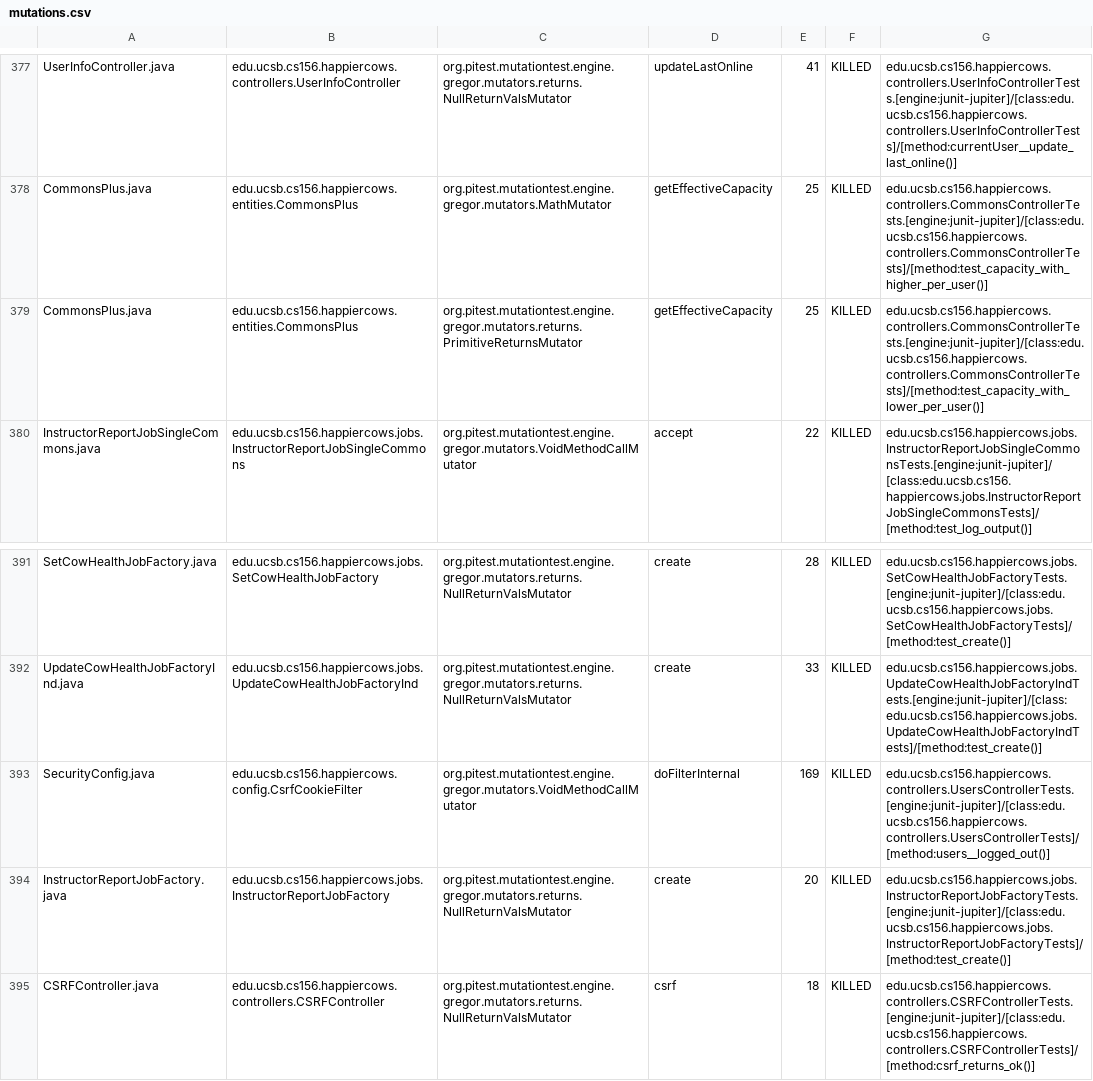
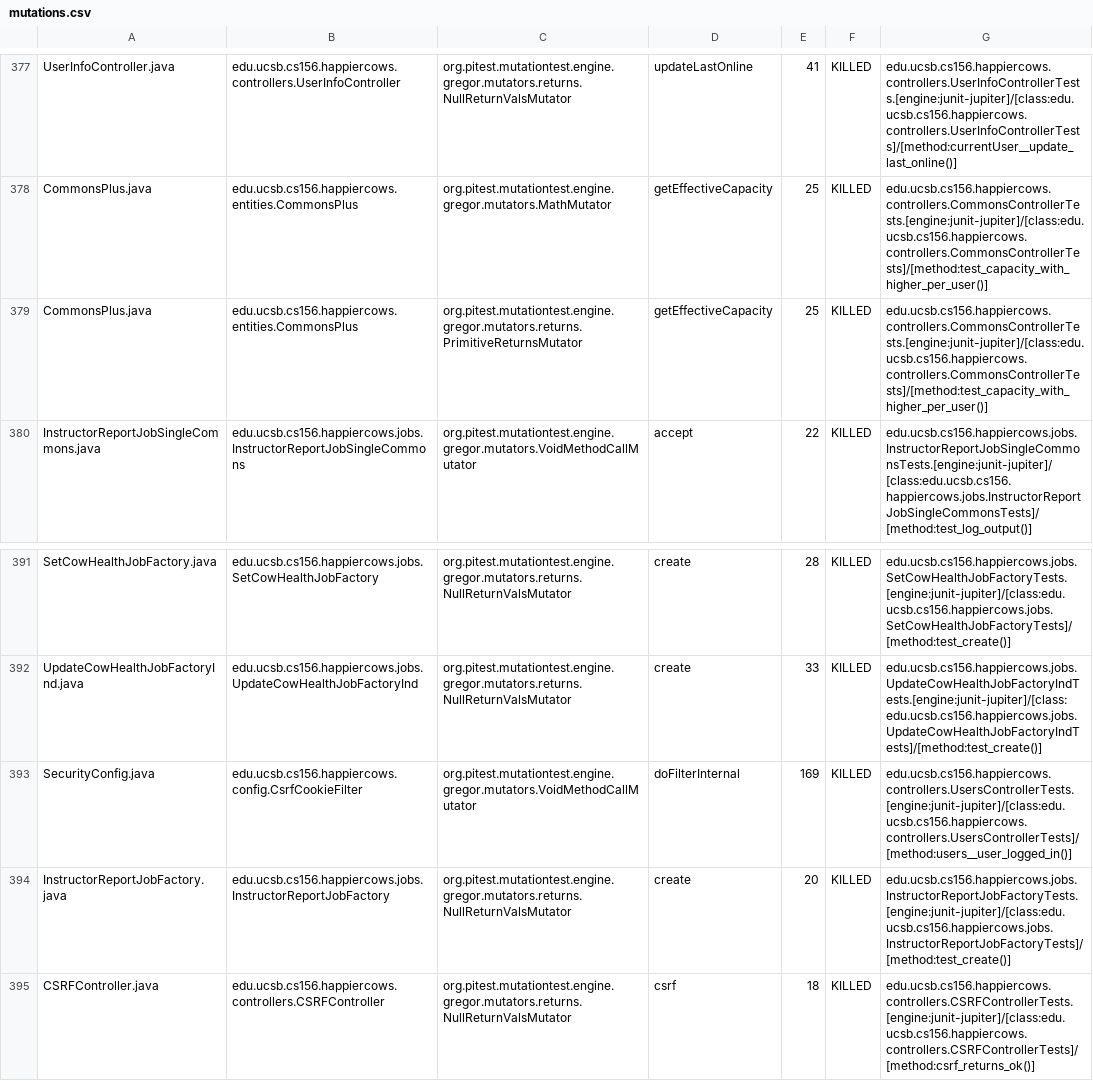
Before and after one commit to ucsb-cs156/proj-happycows, a CSV file: prs/164/pitest/mutations.csv, drawn as a sheet; only a part is shown, gaps mark what is left out; the diff covers the shown part only.

Commit message:
Deploying to gh-pages from @ ucsb-cs156/proj-happycows@ad5808a3746bd1111aeccf4ec239f2bbdb34723d 🚀

```diff
--- a/prs/164/pitest/mutations.csv
+++ b/prs/164/pitest/mutations.csv
@@ -378,3 +378,3 @@ UserInfoController.java,edu.ucsb.cs156.happiercows.controllers.UserInfoControlle
 CommonsPlus.java,edu.ucsb.cs156.happiercows.entities.CommonsPlus,org.pitest.mutationtest.engine.gregor.mutators.MathMutator,getEffectiveCapacity,25,KILLED,edu.ucsb.cs156.happiercows.controllers.CommonsControllerTests.[engine:junit-jupiter]/[class:edu.ucsb.cs156.happiercows.controllers.CommonsControllerTests]/[method:test_capacity_with_higher_per_user()]
-CommonsPlus.java,edu.ucsb.cs156.happiercows.entities.CommonsPlus,org.pitest.mutationtest.engine.gregor.mutators.returns.PrimitiveReturnsMutator,getEffectiveCapacity,25,KILLED,edu.ucsb.cs156.happiercows.controllers.CommonsControllerTests.[engine:junit-jupiter]/[class:edu.ucsb.cs156.happiercows.controllers.CommonsControllerTests]/[method:test_capacity_with_lower_per_user()]
+CommonsPlus.java,edu.ucsb.cs156.happiercows.entities.CommonsPlus,org.pitest.mutationtest.engine.gregor.mutators.returns.PrimitiveReturnsMutator,getEffectiveCapacity,25,KILLED,edu.ucsb.cs156.happiercows.controllers.CommonsControllerTests.[engine:junit-jupiter]/[class:edu.ucsb.cs156.happiercows.controllers.CommonsControllerTests]/[method:test_capacity_with_higher_per_user()]
 InstructorReportJobSingleCommons.java,edu.ucsb.cs156.happiercows.jobs.InstructorReportJobSingleCommons,org.pitest.mutationtest.engine.gregor.mutators.VoidMethodCallMutator,accept,22,KILLED,edu.ucsb.cs156.happiercows.jobs.InstructorReportJobSingleCommonsTests.[engine:junit-jupiter]/[class:edu.ucsb.cs156.happiercows.jobs.InstructorReportJobSingleCommonsTests]/[method:test_log_output()]
@@ -392,3 +392,3 @@ SetCowHealthJobFactory.java,edu.ucsb.cs156.happiercows.jobs.SetCowHealthJobFacto
 UpdateCowHealthJobFactoryInd.java,edu.ucsb.cs156.happiercows.jobs.UpdateCowHealthJobFactoryInd,org.pitest.mutationtest.engine.gregor.mutators.returns.NullReturnValsMutator,create,33,KILLED,edu.ucsb.cs156.happiercows.jobs.UpdateCowHealthJobFactoryIndTests.[engine:junit-jupiter]/[class:edu.ucsb.cs156.happiercows.jobs.UpdateCowHealthJobFactoryIndTests]/[method:test_create()]
-SecurityConfig.java,edu.ucsb.cs156.happiercows.config.CsrfCookieFilter,org.pitest.mutationtest.engine.gregor.mutators.VoidMethodCallMutator,doFilterInternal,169,KILLED,edu.ucsb.cs156.happiercows.controllers.UsersControllerTests.[engine:junit-jupiter]/[class:edu.ucsb.cs156.happiercows.controllers.UsersControllerTests]/[method:users__logged_out()]
+SecurityConfig.java,edu.ucsb.cs156.happiercows.config.CsrfCookieFilter,org.pitest.mutationtest.engine.gregor.mutators.VoidMethodCallMutator,doFilterInternal,169,KILLED,edu.ucsb.cs156.happiercows.controllers.UsersControllerTests.[engine:junit-jupiter]/[class:edu.ucsb.cs156.happiercows.controllers.UsersControllerTests]/[method:users__user_logged_in()]
 InstructorReportJobFactory.java,edu.ucsb.cs156.happiercows.jobs.InstructorReportJobFactory,org.pitest.mutationtest.engine.gregor.mutators.returns.NullReturnValsMutator,create,20,KILLED,edu.ucsb.cs156.happiercows.jobs.InstructorReportJobFactoryTests.[engine:junit-jupiter]/[class:edu.ucsb.cs156.happiercows.jobs.InstructorReportJobFactoryTests]/[method:test_create()]
```
Also changed, not shown: 1 added row, 1 removed row and 38 edited cells elsewhere in this file, 51 other files.
